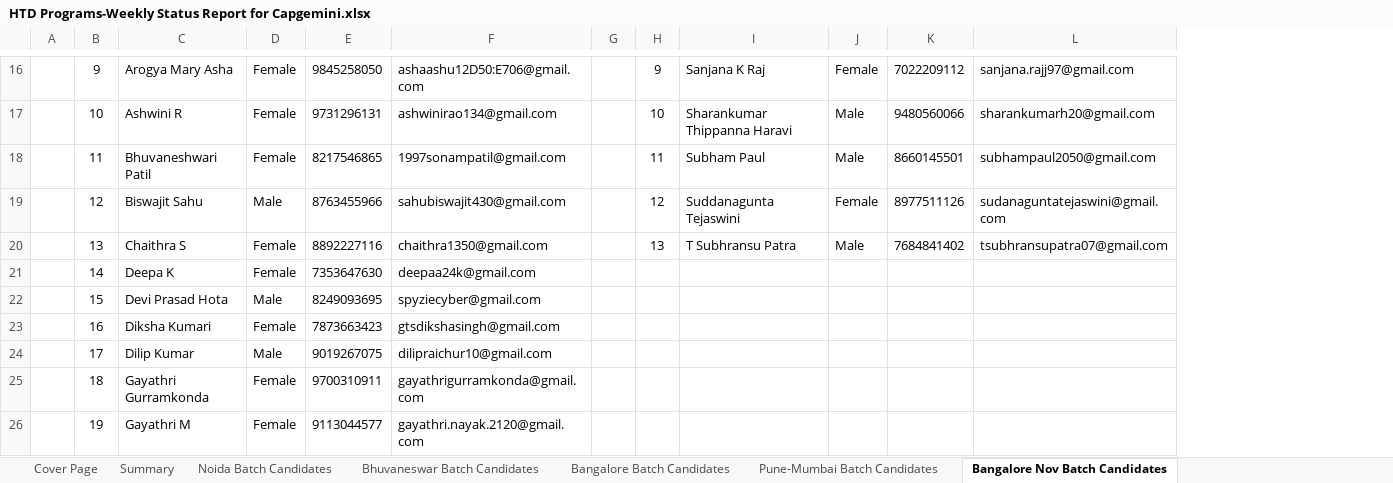
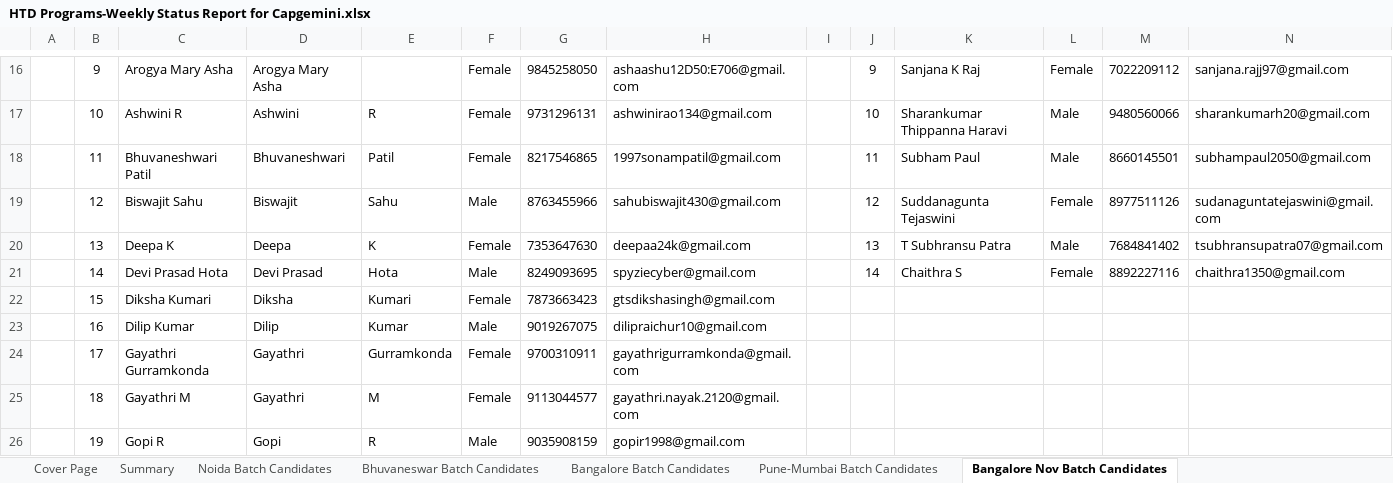
Before and after one commit to Praveen-TestYantra/JSpiders-CG-HTDProgram, an Excel workbook: HTD Programs-Weekly Status Report for Capgemini.xlsx, sheet Bangalore Nov Batch Candidates, drawn as a sheet; only a part is shown, gaps mark what is left out; values as stored, in another font and other column widths than the file's, no borders; conditional formats not drawn; addresses are those after the commit; the diff covers the shown part only; the diff names each change by its address in the sheet, - before the commit and + after, or states it on an @@ line.

```diff
--- a/HTD Programs-Weekly Status Report for Capgemini.xlsx (sheet Bangalore Nov Batch Candidates)
+++ b/HTD Programs-Weekly Status Report for Capgemini.xlsx (sheet Bangalore Nov Batch Candidates)
+column D, rows 16-26: Arogya Mary Asha | Ashwini | Bhuvaneshwari | Biswajit | Deepa | Devi Prasad | Diksha | Dilip | Gayathri | Gayathri | Gopi
+column E, rows 17-26: R | Patil | Sahu | K | Hota | Kumari | Kumar | Gurramkonda | M | R
-C20: Chaithra S
+C20: Deepa K
-G20: 8892227116
+G20: 7353647630
-H20: chaithra1350@gmail.com
+H20: deepaa24k@gmail.com
-C21: Deepa K
+C21: Devi Prasad Hota
-F21: Female
+F21: Male
-G21: 7353647630
+G21: 8249093695
-H21: deepaa24k@gmail.com
+H21: spyziecyber@gmail.com
-J21: (empty)
+J21: 14
-K21: (empty)
+K21: Chaithra S
-L21: (empty)
+L21: Female
-M21: (empty)
+M21: 8892227116
-N21: (empty)
+N21: chaithra1350@gmail.com
-C22: Devi Prasad Hota
+C22: Diksha Kumari
-F22: Male
+F22: Female
-G22: 8249093695
+G22: 7873663423
-H22: spyziecyber@gmail.com
+H22: gtsdikshasingh@gmail.com
-C23: Diksha Kumari
+C23: Dilip Kumar
-F23: Female
+F23: Male
-G23: 7873663423
+G23: 9019267075
-H23: gtsdikshasingh@gmail.com
+H23: dilipraichur10@gmail.com
-C24: Dilip Kumar
+C24: Gayathri Gurramkonda
-F24: Male
+F24: Female
-G24: 9019267075
+G24: 9700310911
-H24: dilipraichur10@gmail.com
+H24: gayathrigurramkonda@gmail.com
-C25: Gayathri Gurramkonda
+C25: Gayathri M
-G25: 9700310911
+G25: 9113044577
-H25: gayathrigurramkonda@gmail.com
+H25: gayathri.nayak.2120@gmail.com
-C26: Gayathri M
+C26: Gopi R
-F26: Female
+F26: Male
-G26: 9113044577
+G26: 9035908159
-H26: gayathri.nayak.2120@gmail.com
+H26: gopir1998@gmail.com
```
Also changed, not shown: 1 removed row and 170 edited cells elsewhere in this sheet, sheet Bangalore Batch Candidates, sheet Pune-Mumbai Batch Candidates, sheet Summary, sheet Bhuvaneswar Batch Candidates, sheet Noida Batch Candidates.
